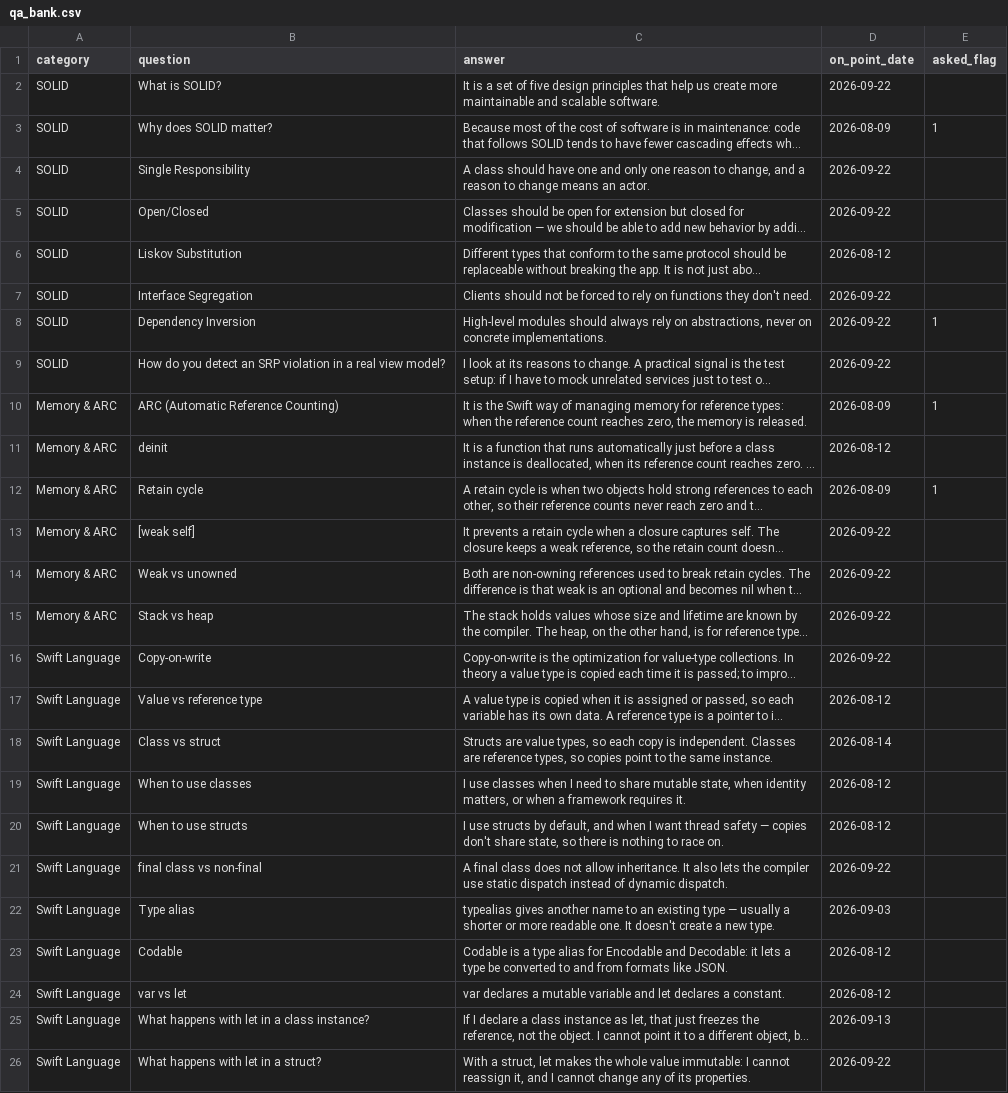
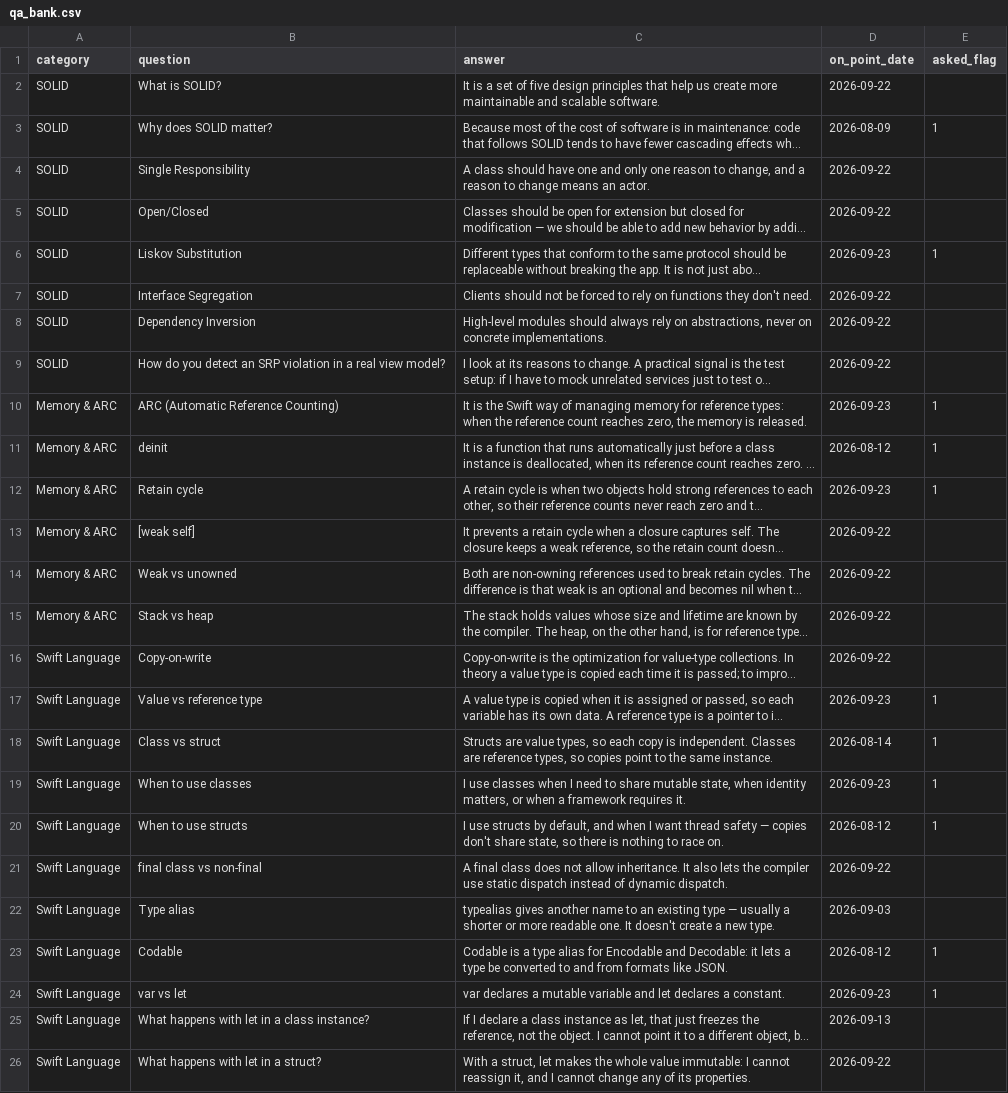
Before and after one commit to joansilva86/ios-interview-coach, a CSV file: qa_bank.csv, drawn as a sheet; only a part is shown; long unchanged cells end in …; the diff covers the shown part only; the diff names each change by its address in the sheet, - before the commit and + after, or states it on an @@ line.

```diff
--- a/qa_bank.csv
+++ b/qa_bank.csv
-D6 (on_point_date): 2026-08-12
+D6 (on_point_date): 2026-09-23
-E6 (asked_flag): (empty)
+E6 (asked_flag): 1
-E8 (asked_flag): 1
+E8 (asked_flag): (empty)
-D10 (on_point_date): 2026-08-09
+D10 (on_point_date): 2026-09-23
-E11 (asked_flag): (empty)
+E11 (asked_flag): 1
-D12 (on_point_date): 2026-08-09
+D12 (on_point_date): 2026-09-23
-D17 (on_point_date): 2026-08-12
+D17 (on_point_date): 2026-09-23
-E17:E20 (asked_flag): (empty)
+E17:E20 (asked_flag): 1
-D19 (on_point_date): 2026-08-12
+D19 (on_point_date): 2026-09-23
-E23:E24 (asked_flag): (empty)
+E23:E24 (asked_flag): 1
-D24 (on_point_date): 2026-08-12
+D24 (on_point_date): 2026-09-23
```
Also changed, not shown: 11 edited cells elsewhere in this file.
